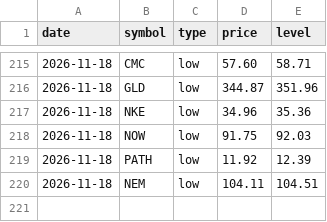
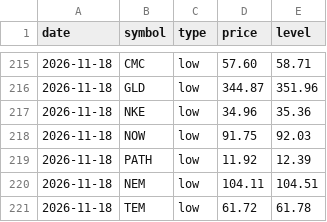
Before and after one commit to fazalcd/fzl-drops, a CSV file: breaks.csv, drawn as a sheet; only a part is shown, gaps mark what is left out.

```diff
--- a/breaks.csv
+++ b/breaks.csv
@@ -220 +220,2 @@ date,symbol,type,price,level
 2026-11-18,NEM,low,104.11,104.51
+2026-11-18,TEM,low,61.72,61.78
```
Also changed, not shown: history.csv, 1 other file.
